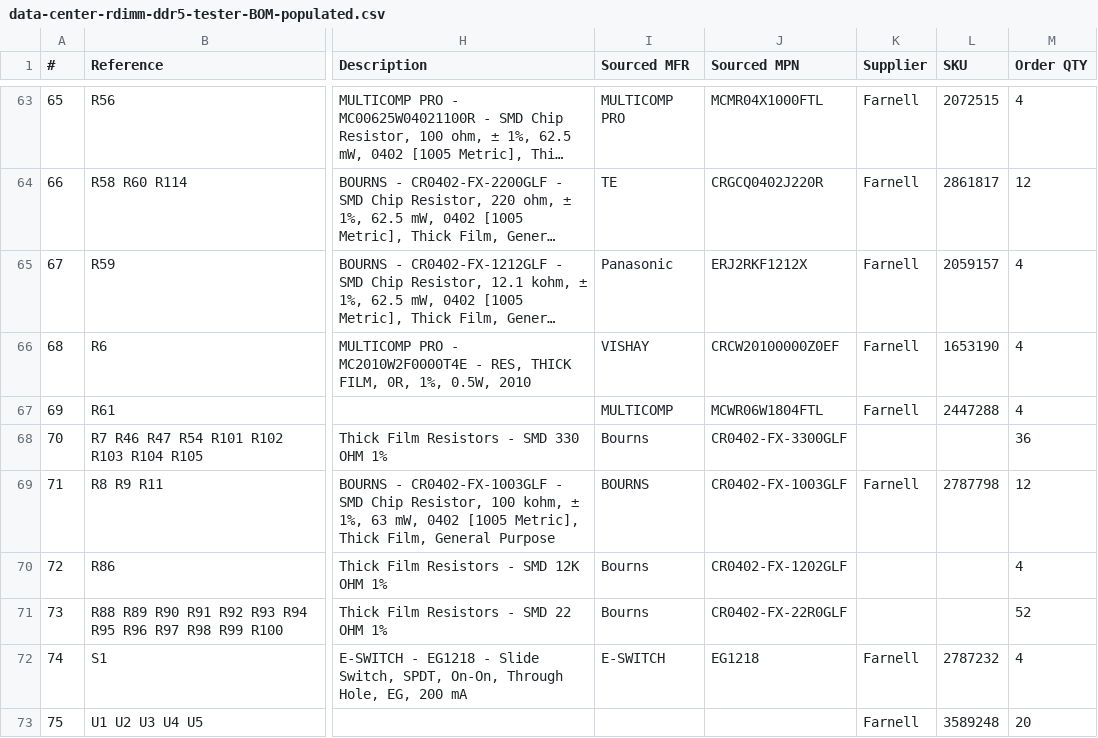
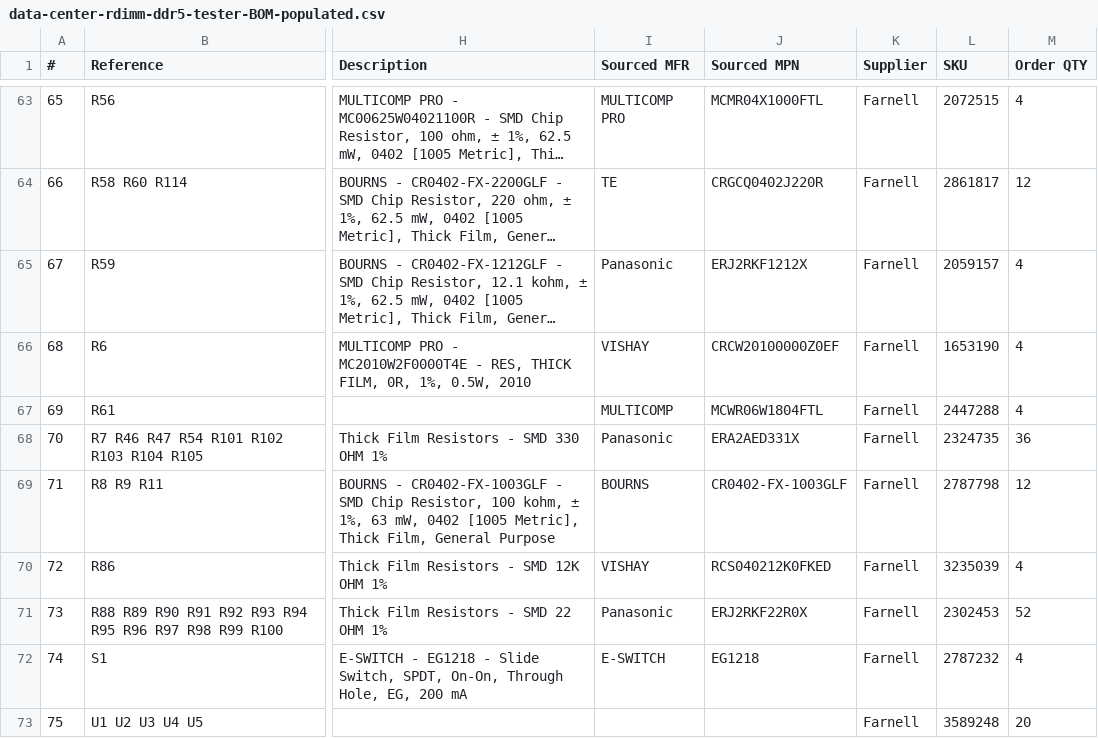
Before and after one commit to antmicro/rdimm-ddr5-tester, a CSV file: doc/data-center-rdimm-ddr5-tester-BOM-populated.csv, drawn as a sheet; only a part is shown, gaps mark what is left out; long unchanged cells end in …; the diff covers the shown part only; the diff names each change by its address in the sheet, - before the commit and + after, or states it on an @@ line.

Commit message:
Added counterparts for Farnell

```diff
--- a/doc/data-center-rdimm-ddr5-tester-BOM-populated.csv
+++ b/doc/data-center-rdimm-ddr5-tester-BOM-populated.csv
-I68 (Sourced MFR): Bourns
+I68 (Sourced MFR): Panasonic
-J68 (Sourced MPN): CR0402-FX-3300GLF
+J68 (Sourced MPN): ERA2AED331X
-K68 (Supplier): (empty)
+K68 (Supplier): Farnell
-L68 (SKU): (empty)
+L68 (SKU): 2324735
-I70 (Sourced MFR): Bourns
+I70 (Sourced MFR): VISHAY
-J70 (Sourced MPN): CR0402-FX-1202GLF
+J70 (Sourced MPN): RCS040212K0FKED
-K70:K71 (Supplier): (empty)
+K70:K71 (Supplier): Farnell
-L70 (SKU): (empty)
+L70 (SKU): 3235039
-I71 (Sourced MFR): Bourns
+I71 (Sourced MFR): Panasonic
-J71 (Sourced MPN): CR0402-FX-22R0GLF
+J71 (Sourced MPN): ERJ2RKF22R0X
-L71 (SKU): (empty)
+L71 (SKU): 2302453
```
Also changed, not shown: 32 edited cells elsewhere in this file, 1 other file.
